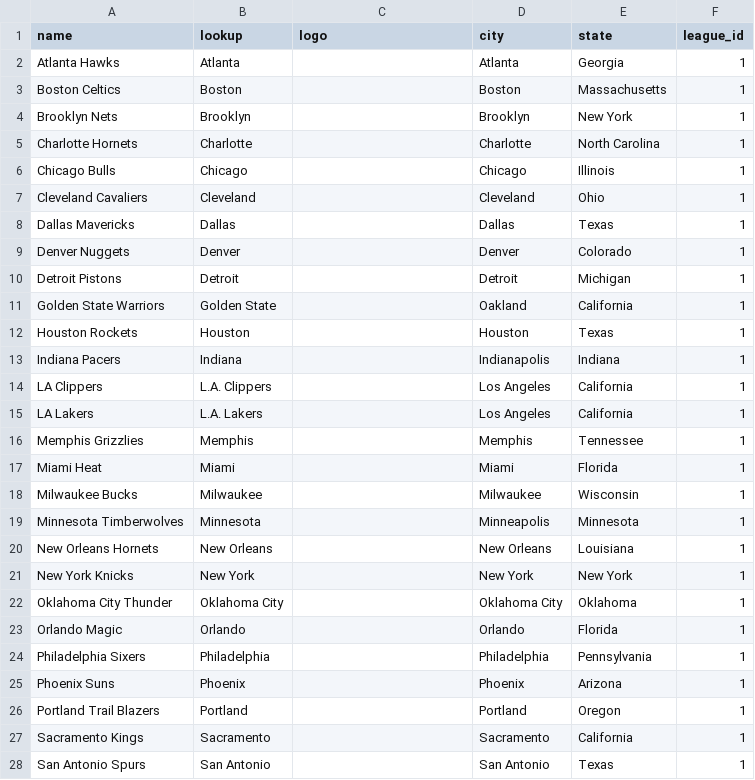
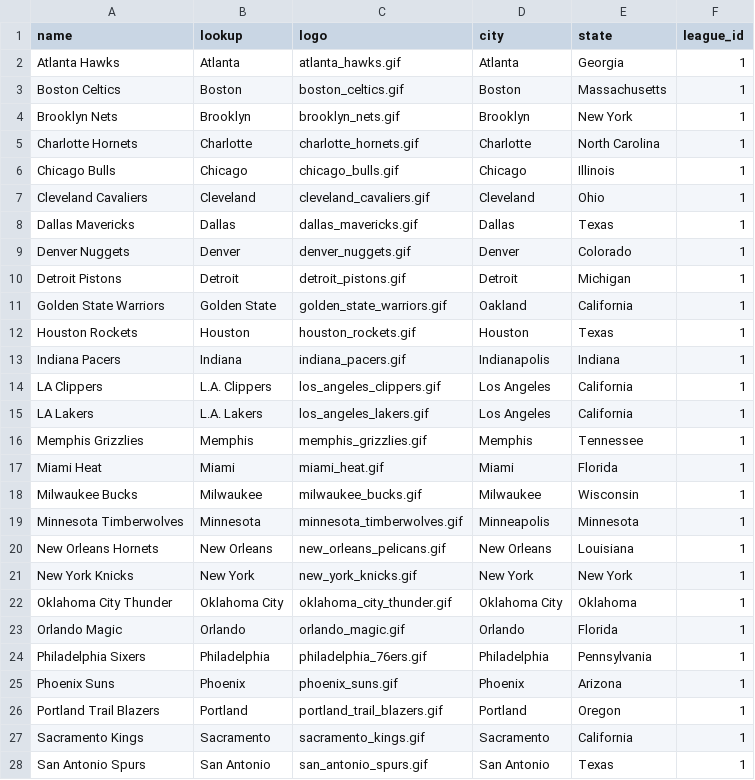
Before and after one commit to Lzm0010/robet_rails_api, a CSV file: lib/seeds/teams.csv, drawn as a sheet; only a part is shown; the diff covers the shown part only.

Commit message:
delete function working, logos added

```diff
--- a/lib/seeds/teams.csv
+++ b/lib/seeds/teams.csv
@@ -1,28 +1,28 @@
 name,lookup,logo,city,state,league_id
-Atlanta Hawks,Atlanta,,Atlanta,Georgia,1
-Boston Celtics,Boston,,Boston,Massachusetts,1
-Brooklyn Nets,Brooklyn,,Brooklyn,New York,1
-Charlotte Hornets,Charlotte,,Charlotte,North Carolina,1
-Chicago Bulls,Chicago,,Chicago,Illinois,1
-Cleveland Cavaliers,Cleveland,,Cleveland,Ohio,1
-Dallas Mavericks,Dallas,,Dallas,Texas,1
-Denver Nuggets,Denver,,Denver,Colorado,1
-Detroit Pistons,Detroit,,Detroit,Michigan,1
-Golden State Warriors,Golden State,,Oakland,California,1
-Houston Rockets,Houston,,Houston,Texas,1
-Indiana Pacers,Indiana,,Indianapolis,Indiana,1
-LA Clippers,L.A. Clippers,,Los Angeles,California,1
-LA Lakers,L.A. Lakers,,Los Angeles,California,1
-Memphis Grizzlies,Memphis,,Memphis,Tennessee,1
-Miami Heat,Miami,,Miami,Florida,1
-Milwaukee Bucks,Milwaukee,,Milwaukee,Wisconsin,1
-Minnesota Timberwolves,Minnesota,,Minneapolis,Minnesota,1
-New Orleans Hornets,New Orleans,,New Orleans,Louisiana,1
-New York Knicks,New York,,New York,New York,1
-Oklahoma City Thunder,Oklahoma City,,Oklahoma City,Oklahoma,1
-Orlando Magic,Orlando,,Orlando,Florida,1
-Philadelphia Sixers,Philadelphia,,Philadelphia,Pennsylvania,1
-Phoenix Suns,Phoenix,,Phoenix,Arizona,1
-Portland Trail Blazers,Portland,,Portland,Oregon,1
-Sacramento Kings,Sacramento,,Sacramento,California,1
-San Antonio Spurs,San Antonio,,San Antonio,Texas,1
+Atlanta Hawks,Atlanta,atlanta_hawks.gif,Atlanta,Georgia,1
+Boston Celtics,Boston,boston_celtics.gif,Boston,Massachusetts,1
+Brooklyn Nets,Brooklyn,brooklyn_nets.gif,Brooklyn,New York,1
+Charlotte Hornets,Charlotte,charlotte_hornets.gif,Charlotte,North Carolina,1
+Chicago Bulls,Chicago,chicago_bulls.gif,Chicago,Illinois,1
+Cleveland Cavaliers,Cleveland,cleveland_cavaliers.gif,Cleveland,Ohio,1
+Dallas Mavericks,Dallas,dallas_mavericks.gif,Dallas,Texas,1
+Denver Nuggets,Denver,denver_nuggets.gif,Denver,Colorado,1
+Detroit Pistons,Detroit,detroit_pistons.gif,Detroit,Michigan,1
+Golden State Warriors,Golden State,golden_state_warriors.gif,Oakland,California,1
+Houston Rockets,Houston,houston_rockets.gif,Houston,Texas,1
+Indiana Pacers,Indiana,indiana_pacers.gif,Indianapolis,Indiana,1
+LA Clippers,L.A. Clippers,los_angeles_clippers.gif,Los Angeles,California,1
+LA Lakers,L.A. Lakers,los_angeles_lakers.gif,Los Angeles,California,1
+Memphis Grizzlies,Memphis,memphis_grizzlies.gif,Memphis,Tennessee,1
+Miami Heat,Miami,miami_heat.gif,Miami,Florida,1
+Milwaukee Bucks,Milwaukee,milwaukee_bucks.gif,Milwaukee,Wisconsin,1
+Minnesota Timberwolves,Minnesota,minnesota_timberwolves.gif,Minneapolis,Minnesota,1
+New Orleans Hornets,New Orleans,new_orleans_pelicans.gif,New Orleans,Louisiana,1
+New York Knicks,New York,new_york_knicks.gif,New York,New York,1
+Oklahoma City Thunder,Oklahoma City,oklahoma_city_thunder.gif,Oklahoma City,Oklahoma,1
+Orlando Magic,Orlando,orlando_magic.gif,Orlando,Florida,1
+Philadelphia Sixers,Philadelphia,philadelphia_76ers.gif,Philadelphia,Pennsylvania,1
+Phoenix Suns,Phoenix,phoenix_suns.gif,Phoenix,Arizona,1
+Portland Trail Blazers,Portland,portland_trail_blazers.gif,Portland,Oregon,1
+Sacramento Kings,Sacramento,sacramento_kings.gif,Sacramento,California,1
+San Antonio Spurs,San Antonio,san_antonio_spurs.gif,San Antonio,Texas,1
```
Also changed, not shown: 33 edited cells elsewhere in this file, 3 other files.
